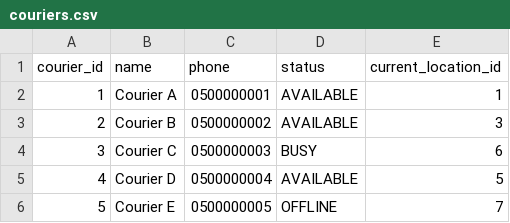
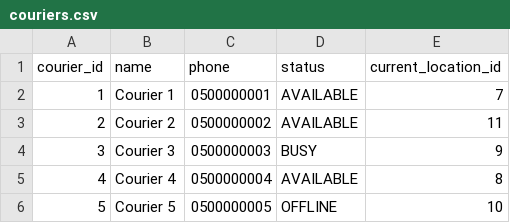
Before and after one commit to ArntEech/food-courier-dispatch, a CSV file: data/seed/couriers.csv, drawn as a sheet.

Commit message:
feat(data): replace UG Campus seed data with real East Legon restaurants
- 6 real East Legon restaurants with verified OSM GPS coordinates
- 36 bidirectional roads forming Boundary Road, Lagos Avenue, Jungle Road corridors
- 8 fictional customers at realistic East Legon residential locations
- 5 fictional couriers with AVAILABLE/BUSY/OFFLINE statuses
- 10 realistic orders spanning all restaurants with priorities 1-4
- Updated locations.type CHECK constraint to include RESTAURANT/CUSTOMER
- Fixed test assertions for new 10-order dataset (OrderIntakeServiceTest, DispatchServiceTest)

All 91 tests pass. Full Alpha 1-5 pipeline validated with real geospatial data.

```diff
--- a/data/seed/couriers.csv
+++ b/data/seed/couriers.csv
@@ -1,6 +1,6 @@
 courier_id,name,phone,status,current_location_id
-1,Courier A,0500000001,AVAILABLE,1
-2,Courier B,0500000002,AVAILABLE,3
-3,Courier C,0500000003,BUSY,6
-4,Courier D,0500000004,AVAILABLE,5
-5,Courier E,0500000005,OFFLINE,7
+1,Courier 1,0500000001,AVAILABLE,7
+2,Courier 2,0500000002,AVAILABLE,11
+3,Courier 3,0500000003,BUSY,9
+4,Courier 4,0500000004,AVAILABLE,8
+5,Courier 5,0500000005,OFFLINE,10
```
Also changed, not shown: data/seed/locations.csv, data/seed/orders.csv, 6 other files.
